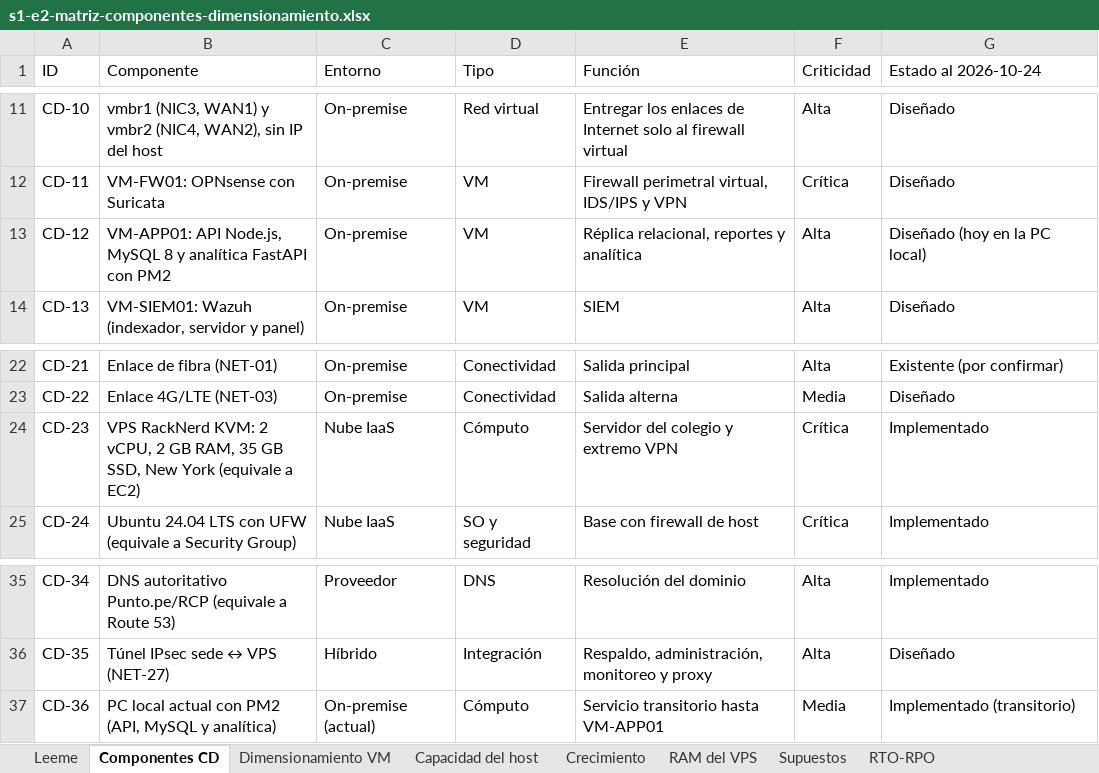
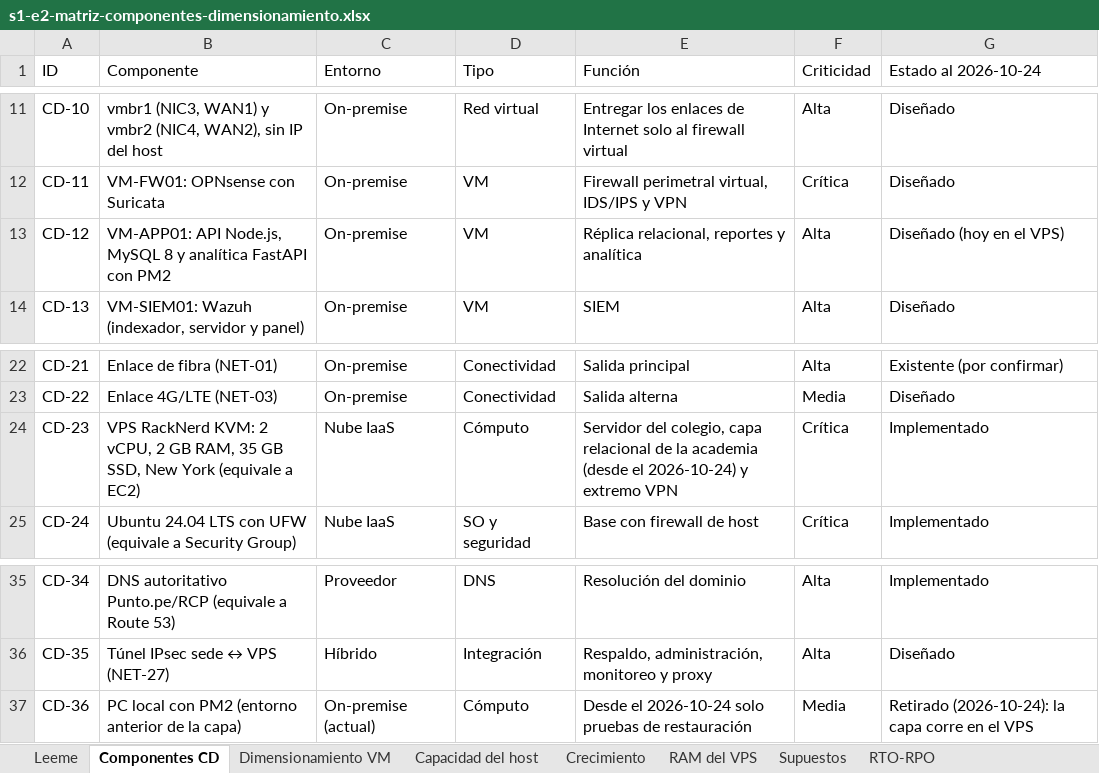
Before and after one commit to yucradavid/Perfil-de-egreso-Plataforma-Web-Integral-CERMAT, an Excel workbook: docs/assets/infraestructura/s1-e2-matriz-componentes-dimensionamiento.xlsx, sheet Componentes CD, drawn as a sheet; only a part is shown, gaps mark what is left out; values as stored, in another font and other column widths than the file's, no borders; the diff names each change by its address in the sheet, - before the commit and + after, or states it on an @@ line.

```diff
--- a/docs/assets/infraestructura/s1-e2-matriz-componentes-dimensionamiento.xlsx (sheet Componentes CD)
+++ b/docs/assets/infraestructura/s1-e2-matriz-componentes-dimensionamiento.xlsx (sheet Componentes CD)
-G13 (Estado al 2026-10-24): Diseñado (hoy en la PC local)
+G13 (Estado al 2026-10-24): Diseñado (hoy en el VPS)
-E24 (Función): Servidor del colegio y extremo…
+E24 (Función): Servidor del colegio, capa relacional de la academia (desde el 2026-10-24) y extremo…
-B37 (Componente): PC local actual con PM2 (API, MySQL y analítica)
+B37 (Componente): PC local con PM2 (entorno anterior de la capa)
-E37 (Función): Servicio transitorio hasta VM-APP01
+E37 (Función): Desde el 2026-10-24 solo pruebas de restauración
-G37 (Estado al 2026-10-24): Implementado (transitorio)
+G37 (Estado al 2026-10-24): Retirado (2026-10-24): la capa corre en el VPS
```
Also changed, not shown: sheet RTO-RPO, sheet RAM del VPS, sheet Supuestos, docs/assets/infraestructura/s2-e1-declaracion-aplicabilidad.xlsx, docs/assets/infraestructura/s2-e1-matriz-riesgos.xlsx, 51 other files.
